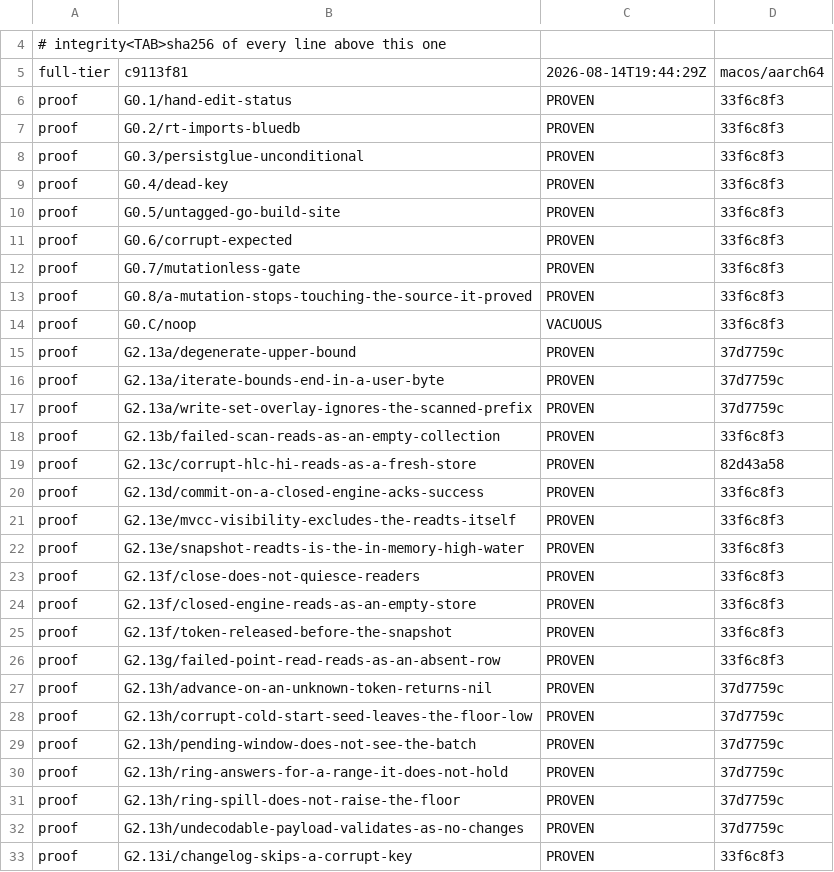
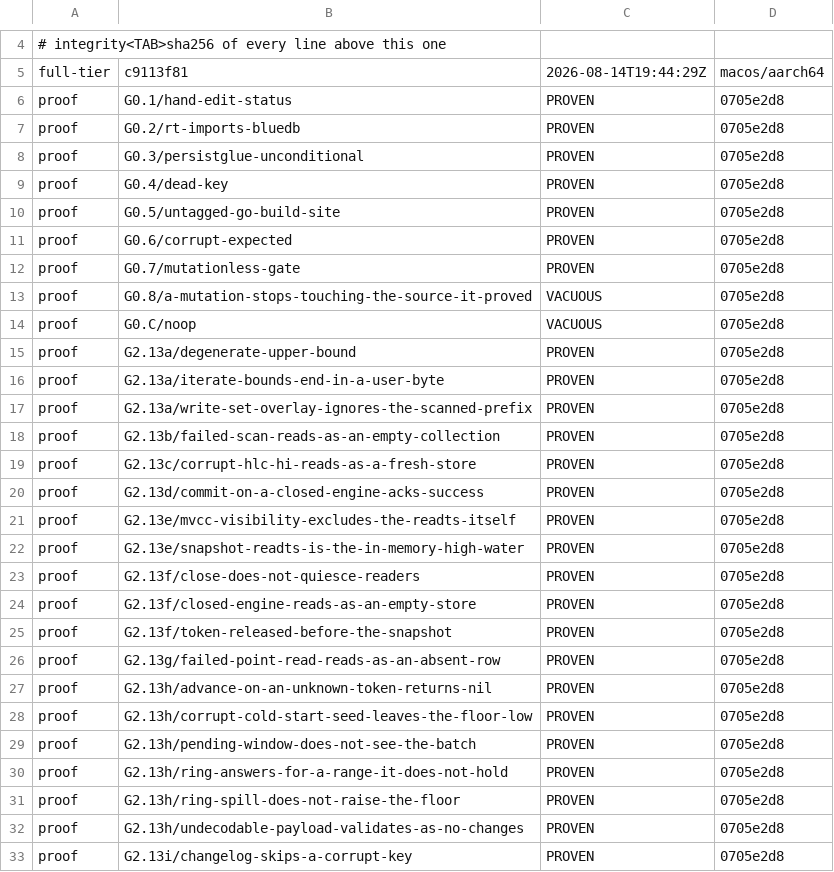
Before and after one commit to anzellai/sky, a TSV file: docs/bluedb/gate-state.tsv, drawn as a sheet; only a part is shown, gaps mark what is left out; the diff covers the shown part only.

Commit message:
chore(bluedb-v2): the first clean full re-derivation — 60 PROVEN, 0 stale
Every recorded falsification re-derived in one pass on the integrated tip,
superseding the piecemeal per-gate re-derivations that accumulated while three
agents worked in parallel. 60 PROVEN, 0 MUTATION-STALE, canary correctly
VACUOUS.

One real finding, and it is the apt one: G0.8's own falsifier does not redden
it. The gate that certifies which engine sources are mutation-covered cannot
itself be shown to fail — probably not a coincidence, since a file-granularity
check is easy to write in a form no single-file patch can redden. It is filed
with the agent already restructuring G0.8 to function granularity, which is the
same defect one level in.

```diff
--- a/docs/bluedb/gate-state.tsv
+++ b/docs/bluedb/gate-state.tsv
@@ -5,29 +5,29 @@
 full-tier	c9113f81	2026-08-14T19:44:29Z	macos/aarch64
-proof	G0.1/hand-edit-status	PROVEN	33f6c8f3
-proof	G0.2/rt-imports-bluedb	PROVEN	33f6c8f3
-proof	G0.3/persistglue-unconditional	PROVEN	33f6c8f3
-proof	G0.4/dead-key	PROVEN	33f6c8f3
-proof	G0.5/untagged-go-build-site	PROVEN	33f6c8f3
-proof	G0.6/corrupt-expected	PROVEN	33f6c8f3
-proof	G0.7/mutationless-gate	PROVEN	33f6c8f3
-proof	G0.8/a-mutation-stops-touching-the-source-it-proved	PROVEN	33f6c8f3
-proof	G0.C/noop	VACUOUS	33f6c8f3
-proof	G2.13a/degenerate-upper-bound	PROVEN	37d7759c
-proof	G2.13a/iterate-bounds-end-in-a-user-byte	PROVEN	37d7759c
-proof	G2.13a/write-set-overlay-ignores-the-scanned-prefix	PROVEN	37d7759c
-proof	G2.13b/failed-scan-reads-as-an-empty-collection	PROVEN	33f6c8f3
-proof	G2.13c/corrupt-hlc-hi-reads-as-a-fresh-store	PROVEN	82d43a58
-proof	G2.13d/commit-on-a-closed-engine-acks-success	PROVEN	33f6c8f3
-proof	G2.13e/mvcc-visibility-excludes-the-readts-itself	PROVEN	33f6c8f3
-proof	G2.13e/snapshot-readts-is-the-in-memory-high-water	PROVEN	33f6c8f3
-proof	G2.13f/close-does-not-quiesce-readers	PROVEN	33f6c8f3
-proof	G2.13f/closed-engine-reads-as-an-empty-store	PROVEN	33f6c8f3
-proof	G2.13f/token-released-before-the-snapshot	PROVEN	33f6c8f3
-proof	G2.13g/failed-point-read-reads-as-an-absent-row	PROVEN	33f6c8f3
-proof	G2.13h/advance-on-an-unknown-token-returns-nil	PROVEN	37d7759c
-proof	G2.13h/corrupt-cold-start-seed-leaves-the-floor-low	PROVEN	37d7759c
-proof	G2.13h/pending-window-does-not-see-the-batch	PROVEN	37d7759c
-proof	G2.13h/ring-answers-for-a-range-it-does-not-hold	PROVEN	37d7759c
-proof	G2.13h/ring-spill-does-not-raise-the-floor	PROVEN	37d7759c
-proof	G2.13h/undecodable-payload-validates-as-no-changes	PROVEN	37d7759c
-proof	G2.13i/changelog-skips-a-corrupt-key	PROVEN	33f6c8f3
+proof	G0.1/hand-edit-status	PROVEN	0705e2d8
+proof	G0.2/rt-imports-bluedb	PROVEN	0705e2d8
+proof	G0.3/persistglue-unconditional	PROVEN	0705e2d8
+proof	G0.4/dead-key	PROVEN	0705e2d8
+proof	G0.5/untagged-go-build-site	PROVEN	0705e2d8
+proof	G0.6/corrupt-expected	PROVEN	0705e2d8
+proof	G0.7/mutationless-gate	PROVEN	0705e2d8
+proof	G0.8/a-mutation-stops-touching-the-source-it-proved	VACUOUS	0705e2d8
+proof	G0.C/noop	VACUOUS	0705e2d8
+proof	G2.13a/degenerate-upper-bound	PROVEN	0705e2d8
+proof	G2.13a/iterate-bounds-end-in-a-user-byte	PROVEN	0705e2d8
+proof	G2.13a/write-set-overlay-ignores-the-scanned-prefix	PROVEN	0705e2d8
+proof	G2.13b/failed-scan-reads-as-an-empty-collection	PROVEN	0705e2d8
+proof	G2.13c/corrupt-hlc-hi-reads-as-a-fresh-store	PROVEN	0705e2d8
+proof	G2.13d/commit-on-a-closed-engine-acks-success	PROVEN	0705e2d8
+proof	G2.13e/mvcc-visibility-excludes-the-readts-itself	PROVEN	0705e2d8
+proof	G2.13e/snapshot-readts-is-the-in-memory-high-water	PROVEN	0705e2d8
+proof	G2.13f/close-does-not-quiesce-readers	PROVEN	0705e2d8
+proof	G2.13f/closed-engine-reads-as-an-empty-store	PROVEN	0705e2d8
+proof	G2.13f/token-released-before-the-snapshot	PROVEN	0705e2d8
+proof	G2.13g/failed-point-read-reads-as-an-absent-row	PROVEN	0705e2d8
+proof	G2.13h/advance-on-an-unknown-token-returns-nil	PROVEN	0705e2d8
+proof	G2.13h/corrupt-cold-start-seed-leaves-the-floor-low	PROVEN	0705e2d8
+proof	G2.13h/pending-window-does-not-see-the-batch	PROVEN	0705e2d8
+proof	G2.13h/ring-answers-for-a-range-it-does-not-hold	PROVEN	0705e2d8
+proof	G2.13h/ring-spill-does-not-raise-the-floor	PROVEN	0705e2d8
+proof	G2.13h/undecodable-payload-validates-as-no-changes	PROVEN	0705e2d8
+proof	G2.13i/changelog-skips-a-corrupt-key	PROVEN	0705e2d8
```
Also changed, not shown: 34 edited cells elsewhere in this file, 42 other files.
